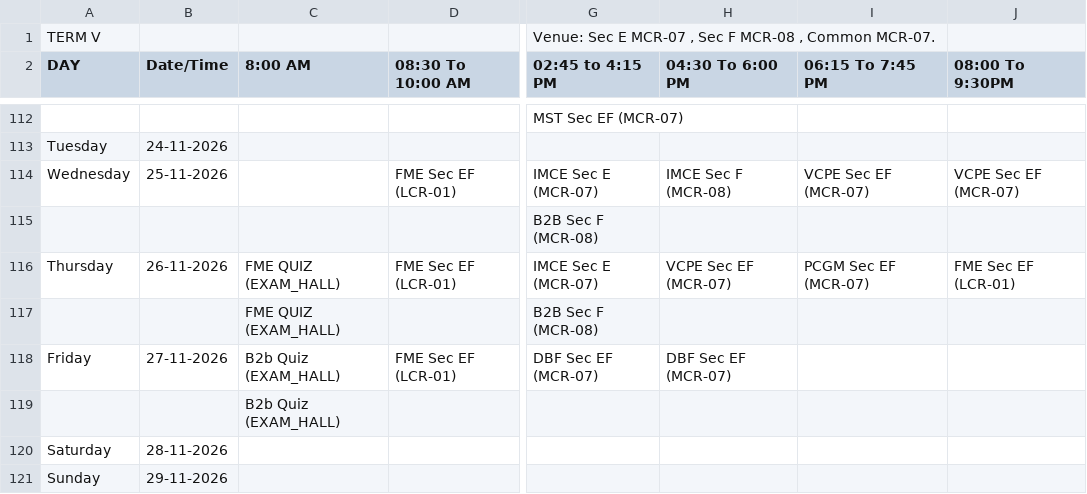
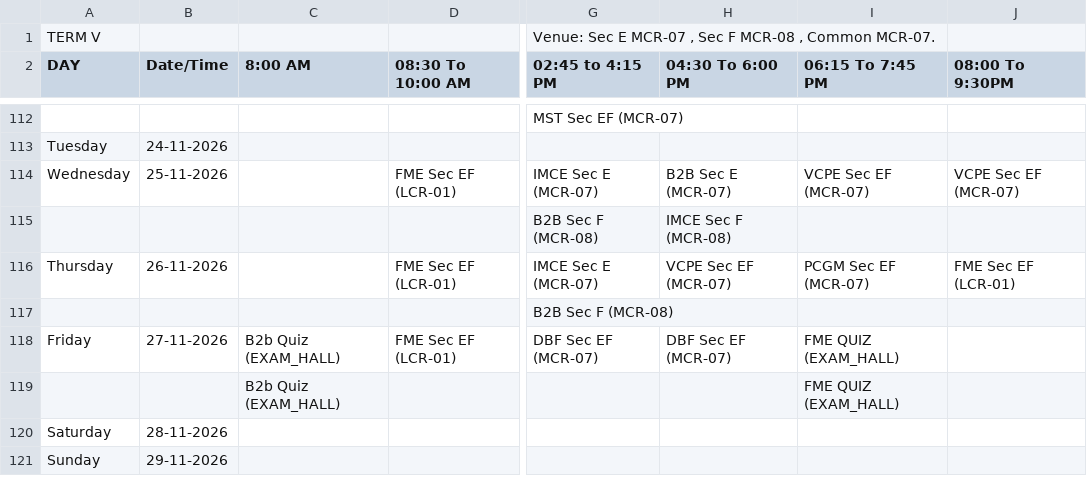
Before and after one commit to Acethelast78/studentdash, a CSV file: term5_timetable.csv, drawn as a sheet; only a part is shown, gaps mark what is left out; the diff names each change by its address in the sheet, - before the commit and + after, or states it on an @@ line.

```diff
--- a/term5_timetable.csv
+++ b/term5_timetable.csv
-H114 (04:30 To 6:00 PM): IMCE Sec F (MCR-08)
+H114 (04:30 To 6:00 PM): B2B Sec E (MCR-07)
-H115 (04:30 To 6:00 PM): (empty)
+H115 (04:30 To 6:00 PM): IMCE Sec F (MCR-08)
-C116:C117 (8:00 AM): FME QUIZ (EXAM_HALL)
+C116:C117 (8:00 AM): (empty)
-I118:I119 (06:15 To 7:45 PM): (empty)
+I118:I119 (06:15 To 7:45 PM): FME QUIZ (EXAM_HALL)
```
Also changed, not shown: 2 other files.
